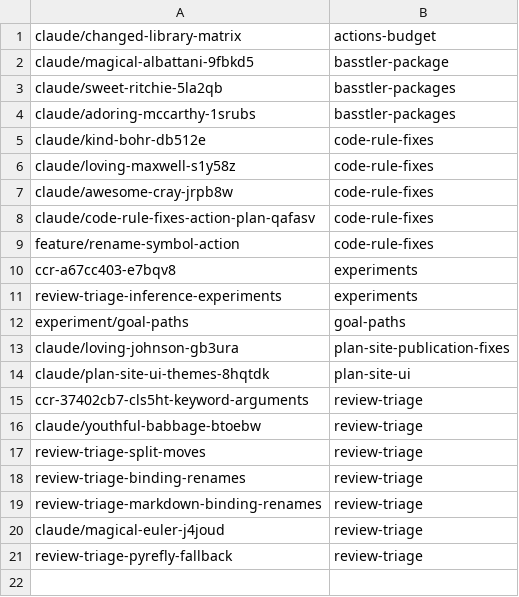
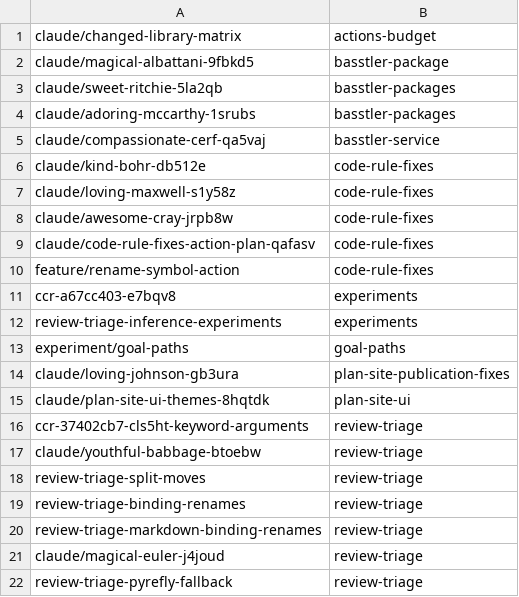
Before and after one commit to KAOS-repositories/basstler, a TSV file: .claude/personal/plans/_generated/branch-index.tsv, drawn as a sheet; the diff names each change by its address in the sheet, - before the commit and + after, or states it on an @@ line.

Commit message:
Update plan manifest for basstler-service

```diff
--- a/.claude/personal/plans/_generated/branch-index.tsv
+++ b/.claude/personal/plans/_generated/branch-index.tsv
+row 5: claude/compassionate-cerf-qa5vaj | basstler-service
```
Also changed, not shown: 1 other file.
